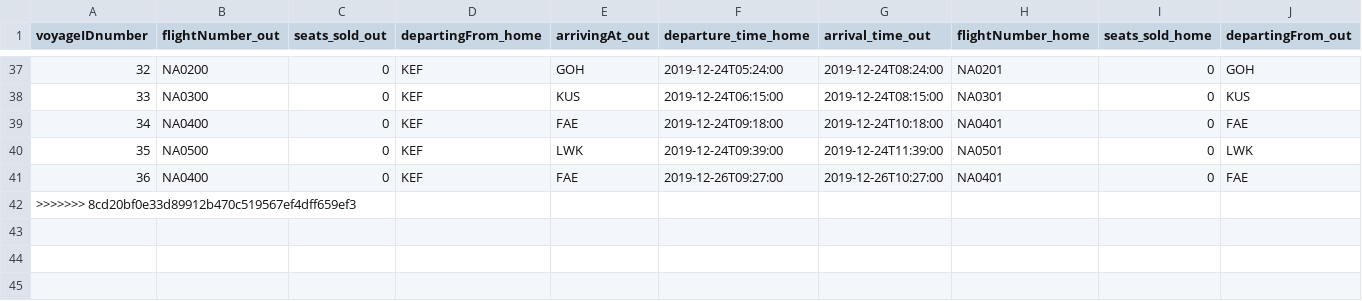
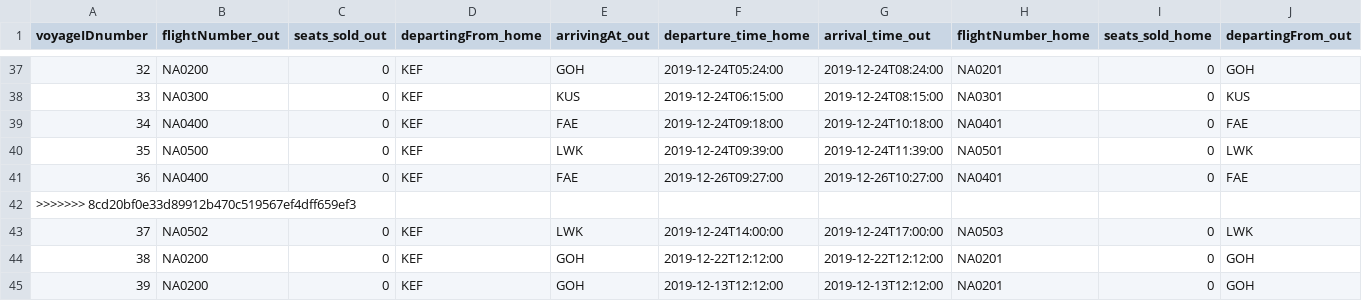
Before and after one commit to helenaj18/Dagb-k, a CSV file: NaNair/UPDATEDSTUDENTDATA/allvoyages.csv, drawn as a sheet; only a part is shown, gaps mark what is left out; rows hold the shown columns only; the diff names each change by its address in the sheet, - before the commit and + after, or states it on an @@ line.

```diff
--- a/NaNair/UPDATEDSTUDENTDATA/allvoyages.csv
+++ b/NaNair/UPDATEDSTUDENTDATA/allvoyages.csv
+row 43: 37 | NA0502 | 0 | KEF | LWK | 2019-12-24T14:00:00 | 2019-12-24T17:00:00 | NA0503 | 0 | LWK
+row 44: 38 | NA0200 | 0 | KEF | GOH | 2019-12-22T12:12:00 | 2019-12-22T12:12:00 | NA0201 | 0 | GOH
+row 45: 39 | NA0200 | 0 | KEF | GOH | 2019-12-13T12:12:00 | 2019-12-13T12:12:00 | NA0201 | 0 | GOH
```
Also changed, not shown: 11 other files.
